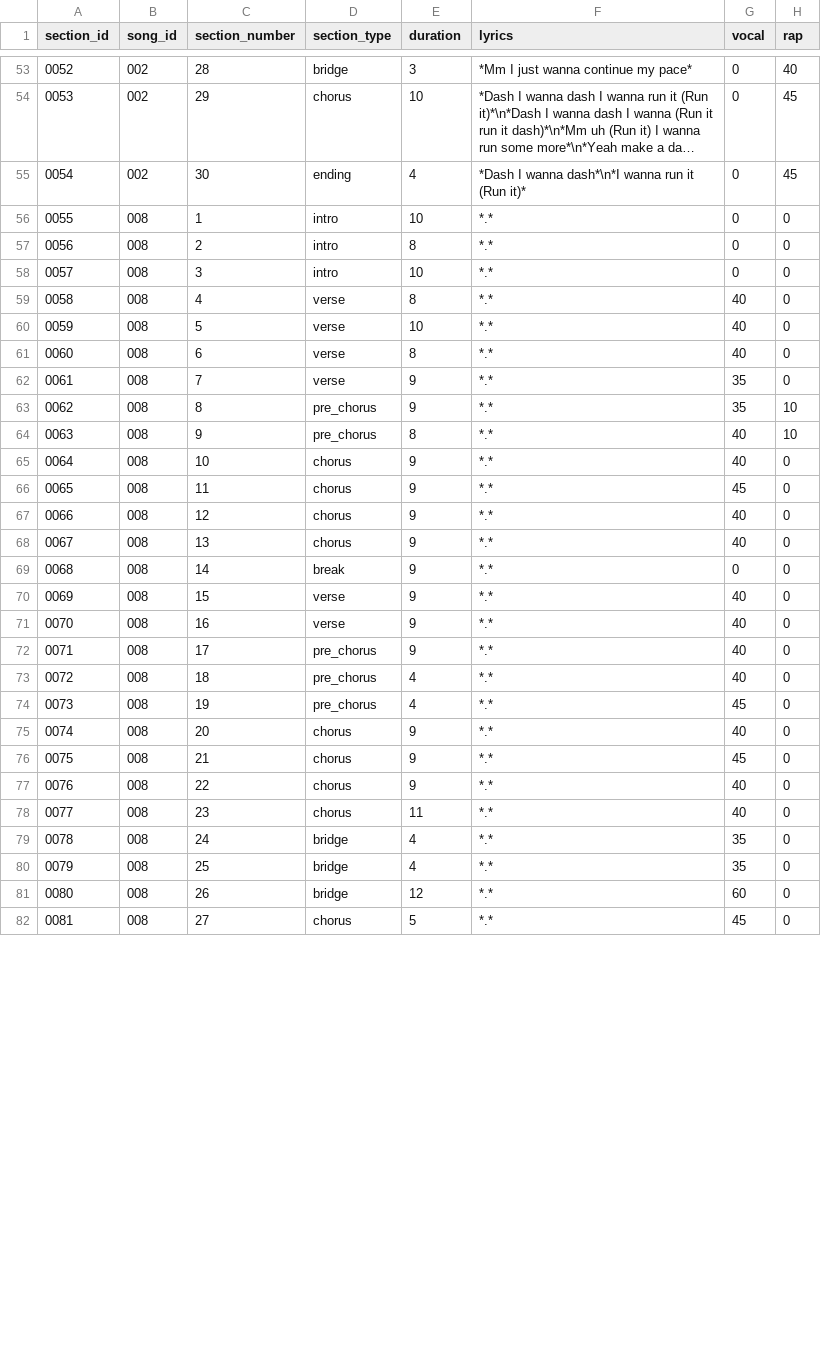
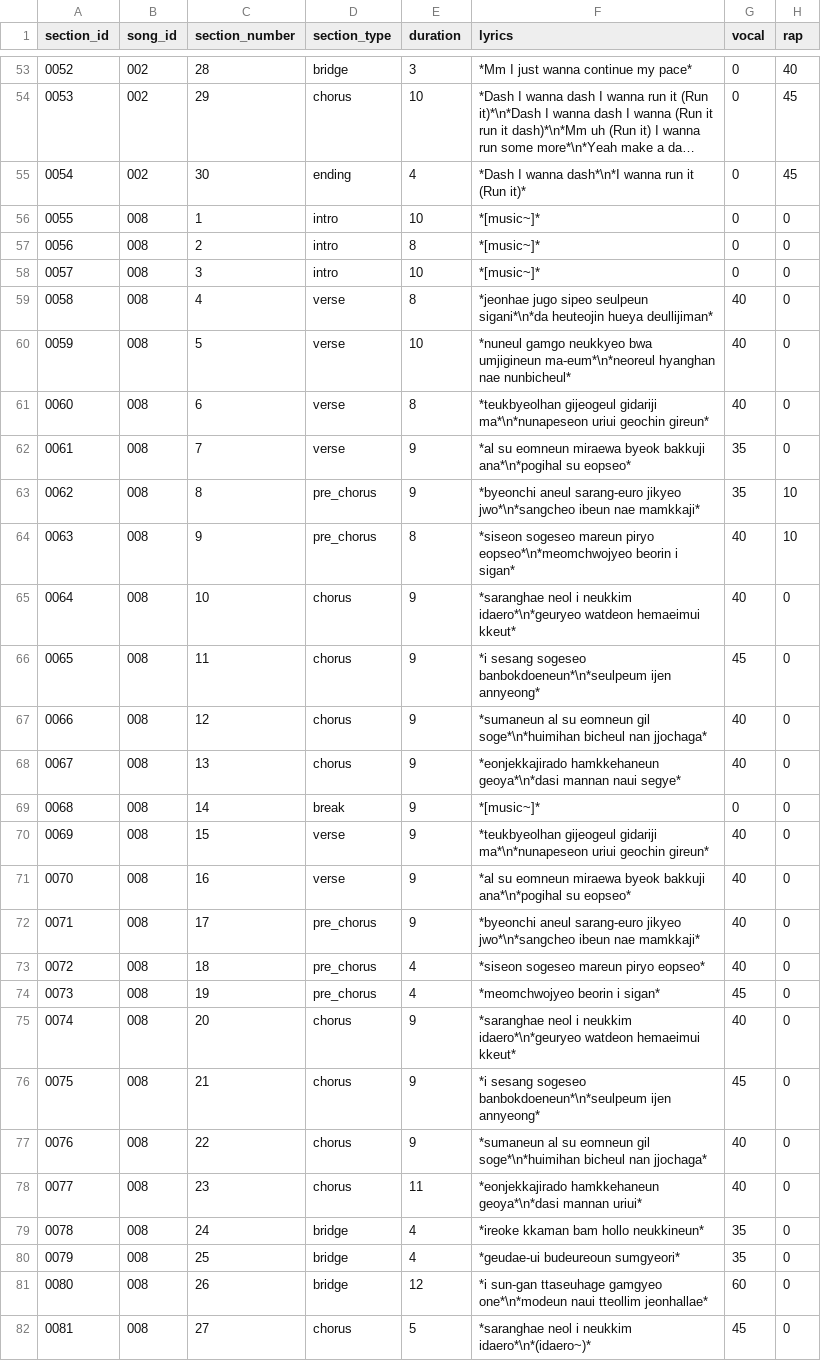
Before and after one commit to iojan715/KpopCardGame, a CSV file: data_upload/song_sections.csv, drawn as a sheet; only a part is shown, gaps mark what is left out; long unchanged cells end in …; the diff covers the shown part only; the diff names each change by its address in the sheet, - before the commit and + after, or states it on an @@ line.

Commit message:
Add files via upload

```diff
--- a/data_upload/song_sections.csv
+++ b/data_upload/song_sections.csv
-F56:F58 (lyrics): *.*
+F56:F58 (lyrics): *[music~]*
-F59 (lyrics): *.*
+F59 (lyrics): *jeonhae jugo sipeo seulpeun sigani*\n*da heuteojin hueya deullijiman*
-F60 (lyrics): *.*
+F60 (lyrics): *nuneul gamgo neukkyeo bwa umjigineun ma-eum*\n*neoreul hyanghan nae nunbicheul*
-F61 (lyrics): *.*
+F61 (lyrics): *teukbyeolhan gijeogeul gidariji ma*\n*nunapeseon uriui geochin gireun*
-F62 (lyrics): *.*
+F62 (lyrics): *al su eomneun miraewa byeok bakkuji ana*\n*pogihal su eopseo*
-F63 (lyrics): *.*
+F63 (lyrics): *byeonchi aneul sarang-euro jikyeo jwo*\n*sangcheo ibeun nae mamkkaji*
-F64 (lyrics): *.*
+F64 (lyrics): *siseon sogeseo mareun piryo eopseo*\n*meomchwojyeo beorin i sigan*
-F65 (lyrics): *.*
+F65 (lyrics): *saranghae neol i neukkim idaero*\n*geuryeo watdeon hemaeimui kkeut*
-F66 (lyrics): *.*
+F66 (lyrics): *i sesang sogeseo banbokdoeneun*\n*seulpeum ijen annyeong*
-F67 (lyrics): *.*
+F67 (lyrics): *sumaneun al su eomneun gil soge*\n*huimihan bicheul nan jjochaga*
-F68 (lyrics): *.*
+F68 (lyrics): *eonjekkajirado hamkkehaneun geoya*\n*dasi mannan naui segye*
-F69 (lyrics): *.*
+F69 (lyrics): *[music~]*
-F70 (lyrics): *.*
+F70 (lyrics): *teukbyeolhan gijeogeul gidariji ma*\n*nunapeseon uriui geochin gireun*
-F71 (lyrics): *.*
+F71 (lyrics): *al su eomneun miraewa byeok bakkuji ana*\n*pogihal su eopseo*
-F72 (lyrics): *.*
+F72 (lyrics): *byeonchi aneul sarang-euro jikyeo jwo*\n*sangcheo ibeun nae mamkkaji*
-F73 (lyrics): *.*
+F73 (lyrics): *siseon sogeseo mareun piryo eopseo*
-F74 (lyrics): *.*
+F74 (lyrics): *meomchwojyeo beorin i sigan*
-F75 (lyrics): *.*
+F75 (lyrics): *saranghae neol i neukkim idaero*\n*geuryeo watdeon hemaeimui kkeut*
-F76 (lyrics): *.*
+F76 (lyrics): *i sesang sogeseo banbokdoeneun*\n*seulpeum ijen annyeong*
-F77 (lyrics): *.*
+F77 (lyrics): *sumaneun al su eomneun gil soge*\n*huimihan bicheul nan jjochaga*
-F78 (lyrics): *.*
+F78 (lyrics): *eonjekkajirado hamkkehaneun geoya*\n*dasi mannan uriui*
-F79 (lyrics): *.*
+F79 (lyrics): *ireoke kkaman bam hollo neukkineun*
-F80 (lyrics): *.*
+F80 (lyrics): *geudae-ui budeureoun sumgyeori*
-F81 (lyrics): *.*
+F81 (lyrics): *i sun-gan ttaseuhage gamgyeo one*\n*modeun naui tteollim jeonhallae*
-F82 (lyrics): *.*
+F82 (lyrics): *saranghae neol i neukkim idaero*\n*(idaero~)*
```
Also changed, not shown: 9 edited cells elsewhere in this file, 1 other file.
